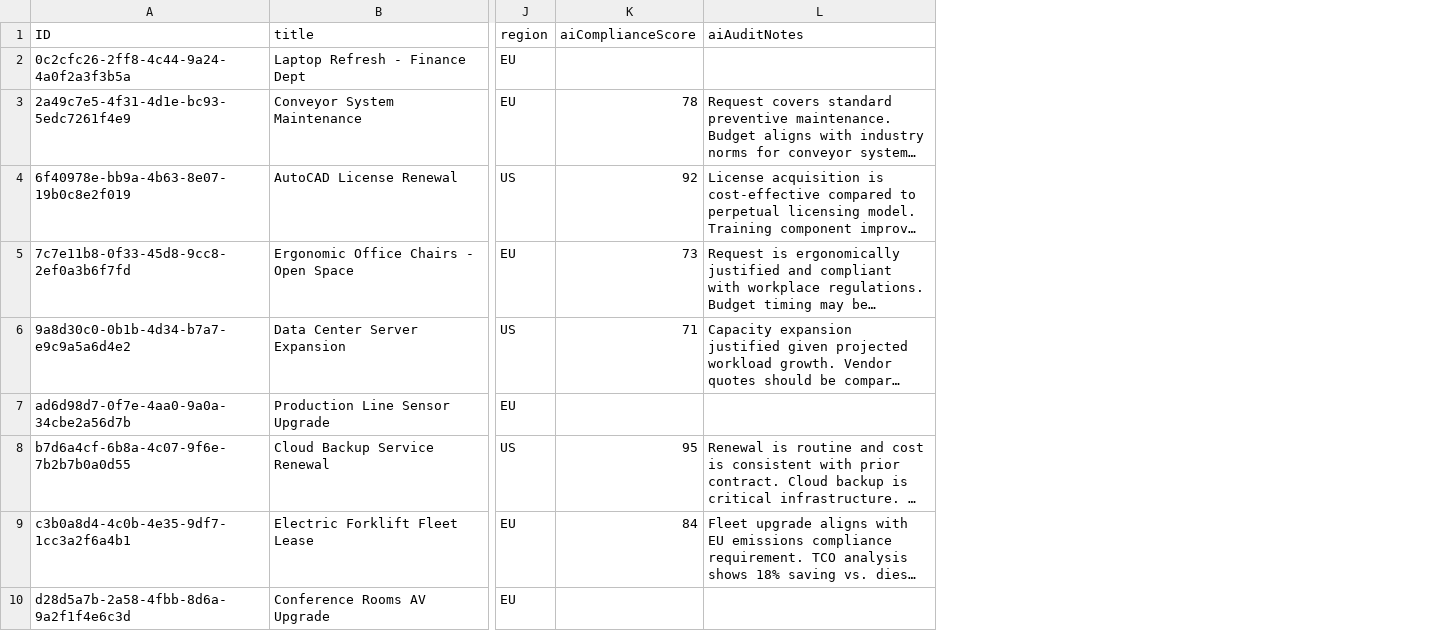
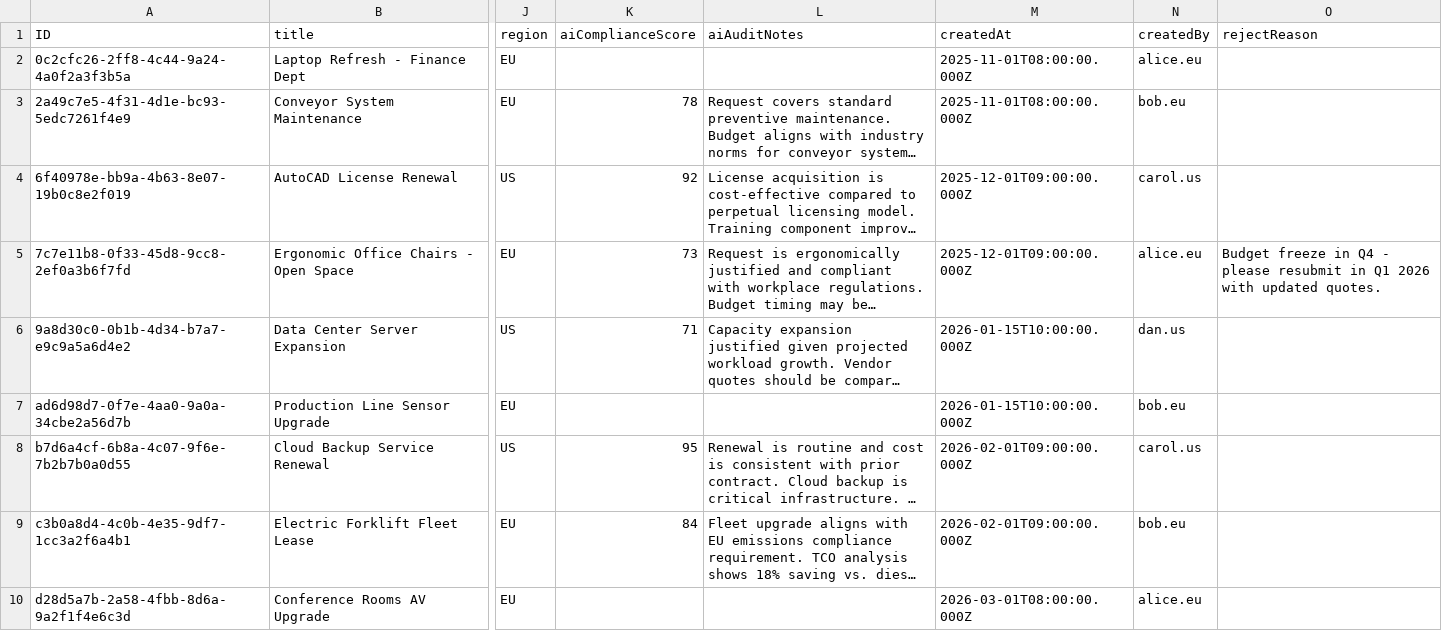
Before and after one commit to wojsek-sek/RequestApp, a CSV file: db/data/capmap.db-Requests.csv, drawn as a sheet; only a part is shown, gaps mark what is left out; long unchanged cells end in …; the diff covers the shown part only; the diff names each change by its address in the sheet, - before the commit and + after, or states it on an @@ line.

Commit message:
new features for business side of the request app

```diff
--- a/db/data/capmap.db-Requests.csv
+++ b/db/data/capmap.db-Requests.csv
+column M (createdAt), rows 2-10: 2025-11-01T08:00:00.000Z | 2025-11-01T08:00:00.000Z | 2025-12-01T09:00:00.000Z | 2025-12-01T09:00:00.000Z | 2026-01-15T10:00:00.000Z | 2026-01-15T10:00:00.000Z | 2026-02-01T09:00:00.000Z | 2026-02-01T09:00:00.000Z | 2026-03-01T08:00:00.000Z
+column N (createdBy), rows 2-10: alice.eu | bob.eu | carol.us | alice.eu | dan.us | bob.eu | carol.us | bob.eu | alice.eu
+column O (rejectReason), row 5: Budget freeze in Q4 - please resubmit in Q1 2026 with updated quotes.
```
Also changed, not shown: 2 added rows elsewhere in this file, db/data/capmap.db-Items.csv, db/data/capmap.db-Statuses.texts.csv, 23 other files.
